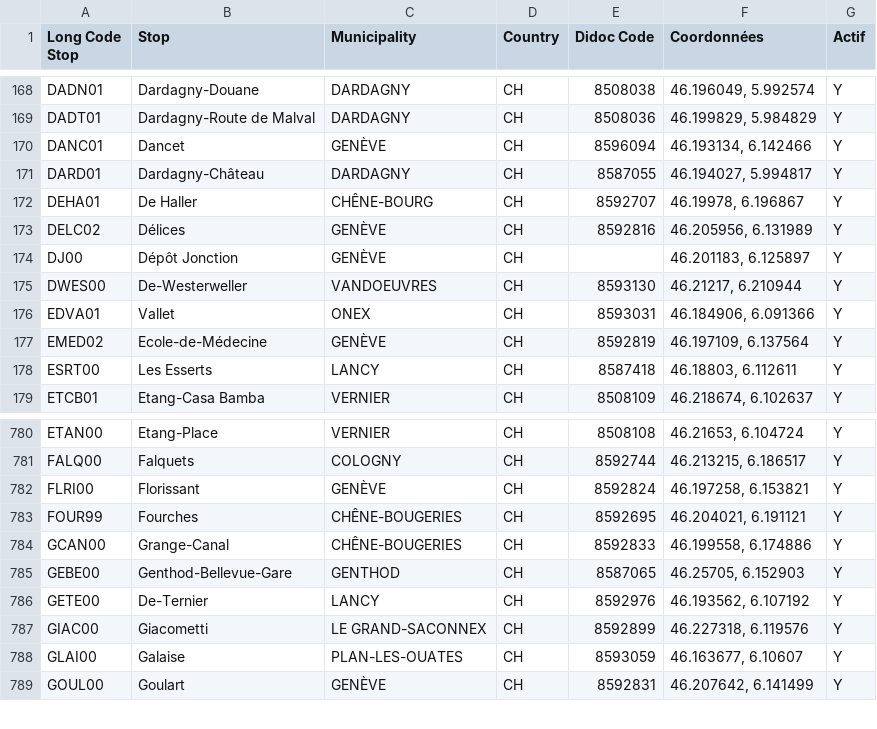
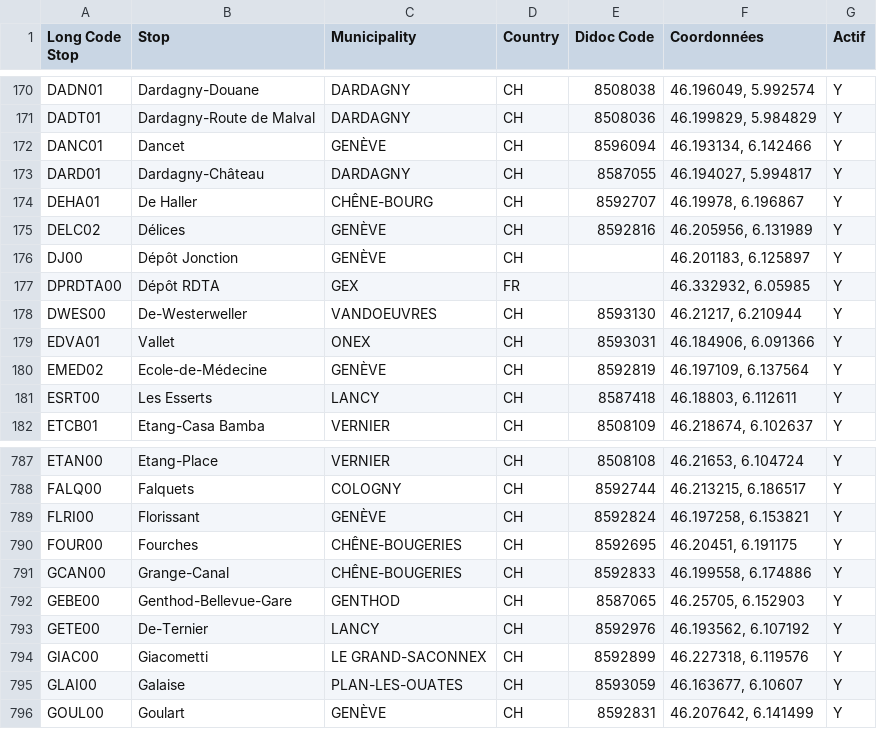
Before and after one commit to rohanod/arrets, a CSV file: arrets.csv, drawn as a sheet; only a part is shown, gaps mark what is left out; the diff covers the shown part only.

```diff
--- a/arrets.csv
+++ b/arrets.csv
@@ -174,2 +176,3 @@ DELC02;Délices;GENÈVE;CH;8592816;46.205956, 6.131989;Y
 DJ00;Dépôt Jonction;GENÈVE;CH;;46.201183, 6.125897;Y
+DPRDTA00;Dépôt RDTA;GEX;FR;;46.332932, 6.05985;Y
 DWES00;De-Westerweller;VANDOEUVRES;CH;8593130;46.21217, 6.210944;Y
@@ -782,3 +789,3 @@ FALQ00;Falquets;COLOGNY;CH;8592744;46.213215, 6.186517;Y
 FLRI00;Florissant;GENÈVE;CH;8592824;46.197258, 6.153821;Y
-FOUR99;Fourches;CHÊNE-BOUGERIES;CH;8592695;46.204021, 6.191121;Y
+FOUR00;Fourches;CHÊNE-BOUGERIES;CH;8592695;46.20451, 6.191175;Y
 GCAN00;Grange-Canal;CHÊNE-BOUGERIES;CH;8592833;46.199558, 6.174886;Y
```
Also changed, not shown: 8 added rows and 2 removed rows elsewhere in this file.
